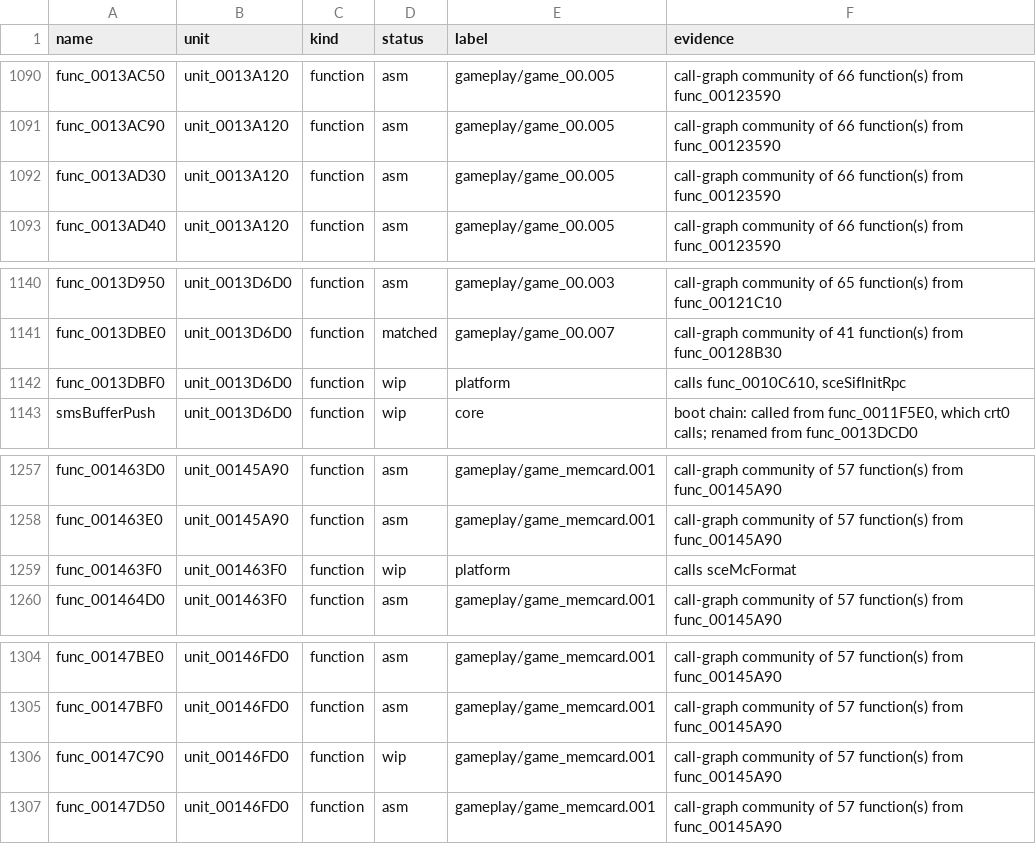
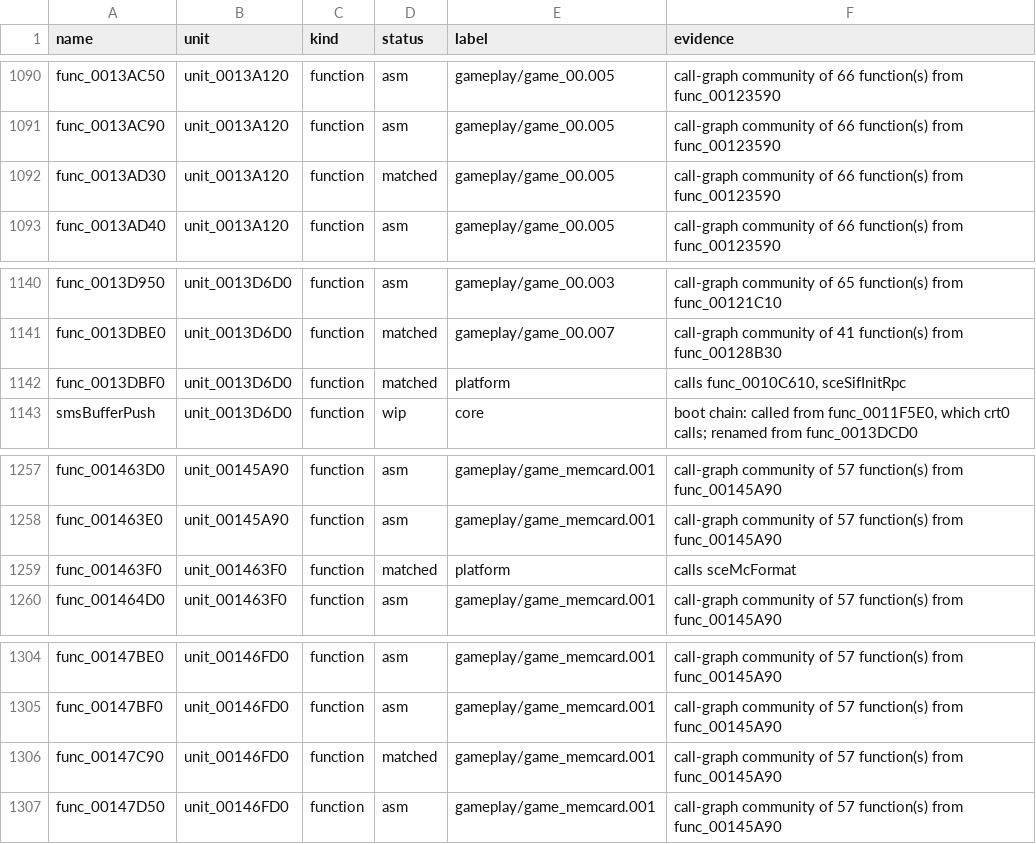
Before and after one commit to Harskov/stretch-panic-usa, a TSV file: symbols/stretch-panic-symbols.tsv, drawn as a sheet; only a part is shown, gaps mark what is left out; the diff covers the shown part only.

```diff
--- a/symbols/stretch-panic-symbols.tsv
+++ b/symbols/stretch-panic-symbols.tsv
@@ -1091,3 +1091,3 @@ func_0013AC50	unit_0013A120	function	asm	gameplay/game_00.005	call-graph communi
 func_0013AC90	unit_0013A120	function	asm	gameplay/game_00.005	call-graph community of 66 function(s) from func_00123590
-func_0013AD30	unit_0013A120	function	asm	gameplay/game_00.005	call-graph community of 66 function(s) from func_00123590
+func_0013AD30	unit_0013A120	function	matched	gameplay/game_00.005	call-graph community of 66 function(s) from func_00123590
 func_0013AD40	unit_0013A120	function	asm	gameplay/game_00.005	call-graph community of 66 function(s) from func_00123590
@@ -1141,3 +1141,3 @@ func_0013D950	unit_0013D6D0	function	asm	gameplay/game_00.003	call-graph communi
 func_0013DBE0	unit_0013D6D0	function	matched	gameplay/game_00.007	call-graph community of 41 function(s) from func_00128B30
-func_0013DBF0	unit_0013D6D0	function	wip	platform	calls func_0010C610, sceSifInitRpc
+func_0013DBF0	unit_0013D6D0	function	matched	platform	calls func_0010C610, sceSifInitRpc
 smsBufferPush	unit_0013D6D0	function	wip	core	boot chain: called from func_0011F5E0, which crt0 calls; renamed from func_0013DCD0
@@ -1258,3 +1258,3 @@ func_001463D0	unit_00145A90	function	asm	gameplay/game_memcard.001	call-graph co
 func_001463E0	unit_00145A90	function	asm	gameplay/game_memcard.001	call-graph community of 57 function(s) from func_00145A90
-func_001463F0	unit_001463F0	function	wip	platform	calls sceMcFormat
+func_001463F0	unit_001463F0	function	matched	platform	calls sceMcFormat
 func_001464D0	unit_001463F0	function	asm	gameplay/game_memcard.001	call-graph community of 57 function(s) from func_00145A90
@@ -1305,3 +1305,3 @@ func_00147BE0	unit_00146FD0	function	asm	gameplay/game_memcard.001	call-graph co
 func_00147BF0	unit_00146FD0	function	asm	gameplay/game_memcard.001	call-graph community of 57 function(s) from func_00145A90
-func_00147C90	unit_00146FD0	function	wip	gameplay/game_memcard.001	call-graph community of 57 function(s) from func_00145A90
+func_00147C90	unit_00146FD0	function	matched	gameplay/game_memcard.001	call-graph community of 57 function(s) from func_00145A90
 func_00147D50	unit_00146FD0	function	asm	gameplay/game_memcard.001	call-graph community of 57 function(s) from func_00145A90
```
Also changed, not shown: 14 edited cells elsewhere in this file, symbols/SLES_503.10.subsystems.tsv, symbols/SLPM_621.09.subsystems.tsv, 24 other files.
